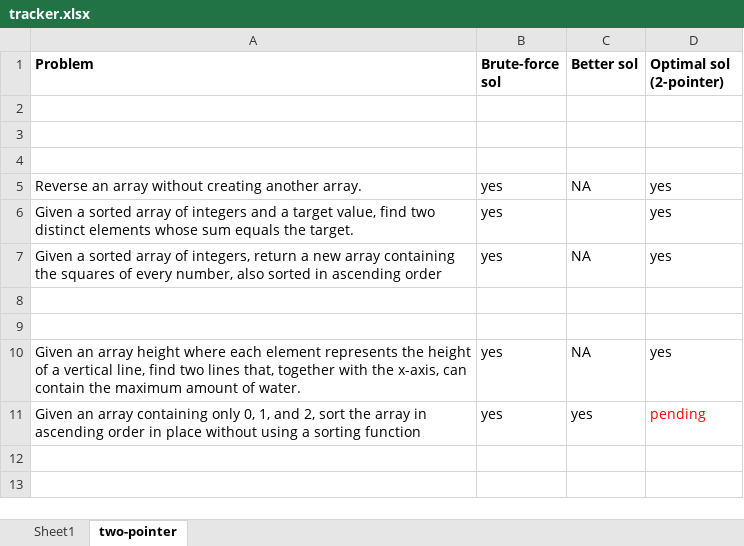
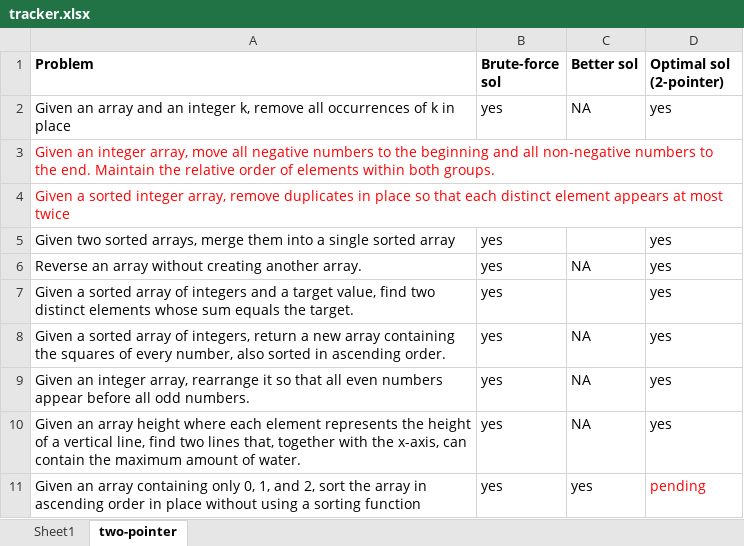
Before and after one commit to 1992Prince/DSA_PRACTICE, an Excel workbook: tracker.xlsx, sheet two-pointer, drawn as a sheet; values as stored, in another font and other column widths than the file's, no borders; removed rows and columns are numbered as before the commit, all else as after; the diff names each change by its address in the sheet, - before the commit and + after, or states it on an @@ line.

```diff
--- a/tracker.xlsx (sheet two-pointer)
+++ b/tracker.xlsx (sheet two-pointer)
-row 2: (empty)
+row 2: Given an array and an integer k, remove all occurrences of k in place | yes | NA | yes
-A3 (Problem): (empty)
+A3 (Problem): Given an integer array, move all negative numbers to the beginning and all non-negative numbers to the end. Maintain the relative order of elements within both groups.
-A4 (Problem): (empty)
+A4 (Problem): Given a sorted integer array, remove duplicates in place so that each distinct element appears at most twice
+row 5: Given two sorted arrays, merge them into a single sorted array | yes |  | yes
-A8 (Problem): …in ascending order
+A8 (Problem): …in ascending order.
-row 9: (empty)
+row 9: Given an integer array, rearrange it so that all even numbers appear before all odd numbers. | yes | NA | yes
-row 9: (empty)
```
Also changed, not shown: 3 other files.
